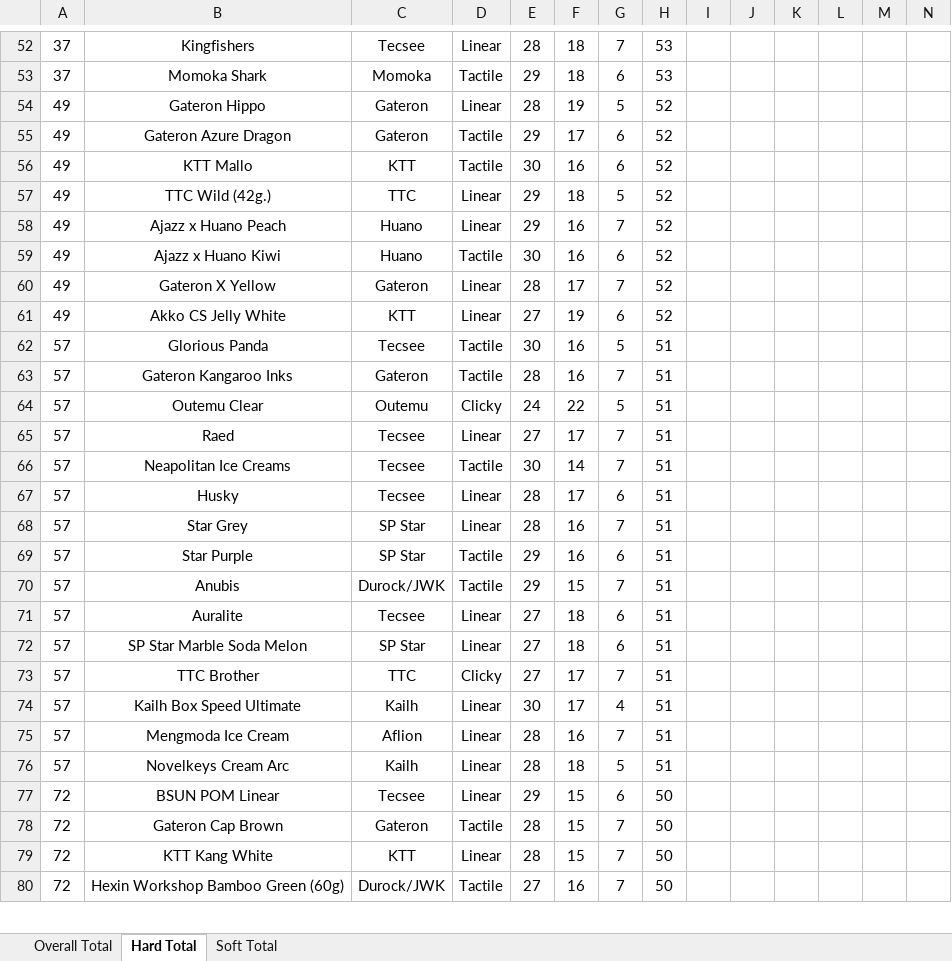
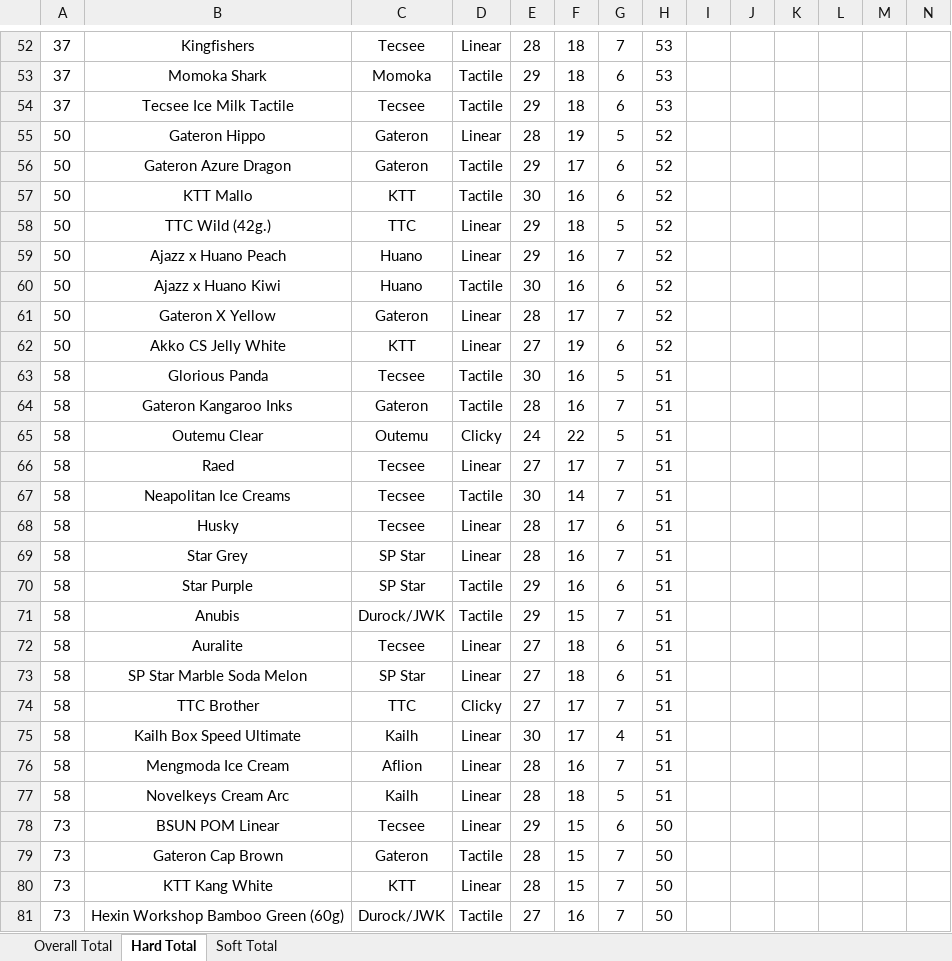
Before and after one commit to ThereminGoat/switch-scores, an Excel workbook: 1-Composite Score Sheet.xlsx, sheet Hard Total, drawn as a sheet; only a part is shown, gaps mark what is left out; values as stored, in another font and other column widths than the file's, no borders; charts and pictures not drawn; addresses are those after the commit; rows hold the shown columns only; the diff covers the shown part only; the diff names each change by its address in the sheet, - before the commit and + after, or states it on an @@ line.

```diff
--- a/1-Composite Score Sheet.xlsx (sheet Hard Total)
+++ b/1-Composite Score Sheet.xlsx (sheet Hard Total)
+row 54: 37 | Tecsee Ice Milk Tactile | Tecsee | Tactile | 29 | 18 | 6 | 53
-A55:A62: 49
+A55:A62: 50
-A63:A77: 57
+A63:A77: 58
-A78:A81: 72
+A78:A81: 73
```
Also changed, not shown: other rows of this sheet, sheet Overall Total, sheet Soft Total, formulas that keep their value, 5 other files.
